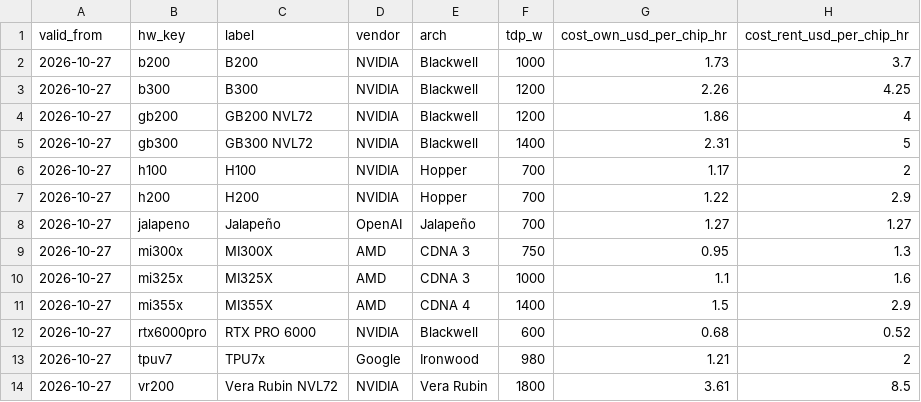
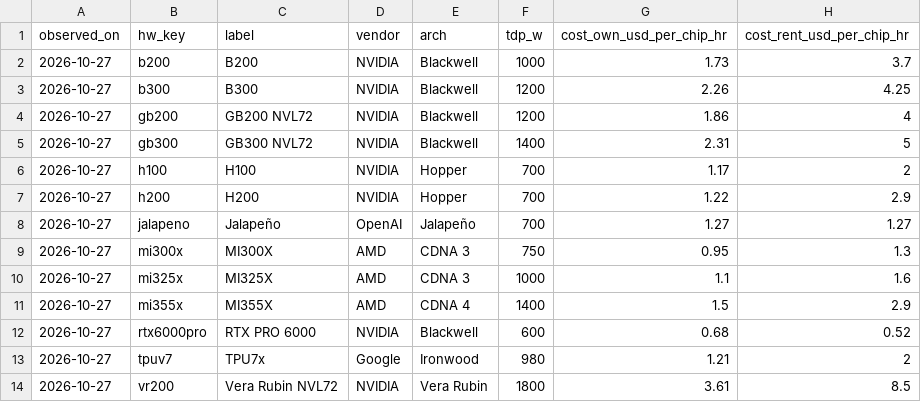
Before and after one commit to Avo-Sarkissian/AI-Frontier-Database, a CSV file: data/carried/econ/inferencex_rates.csv, drawn as a sheet.

```diff
--- a/data/carried/econ/inferencex_rates.csv
+++ b/data/carried/econ/inferencex_rates.csv
@@ -1,2 +1,2 @@
-valid_from,hw_key,label,vendor,arch,tdp_w,cost_own_usd_per_chip_hr,cost_rent_usd_per_chip_hr
+observed_on,hw_key,label,vendor,arch,tdp_w,cost_own_usd_per_chip_hr,cost_rent_usd_per_chip_hr
 2026-10-27,b200,B200,NVIDIA,Blackwell,1000,1.73,3.7
```
Also changed, not shown: data/raw/epoch/ai_companies_compute_spend.csv, data/raw/epoch/ai_companies_funding_rounds.csv, 13 other files.
